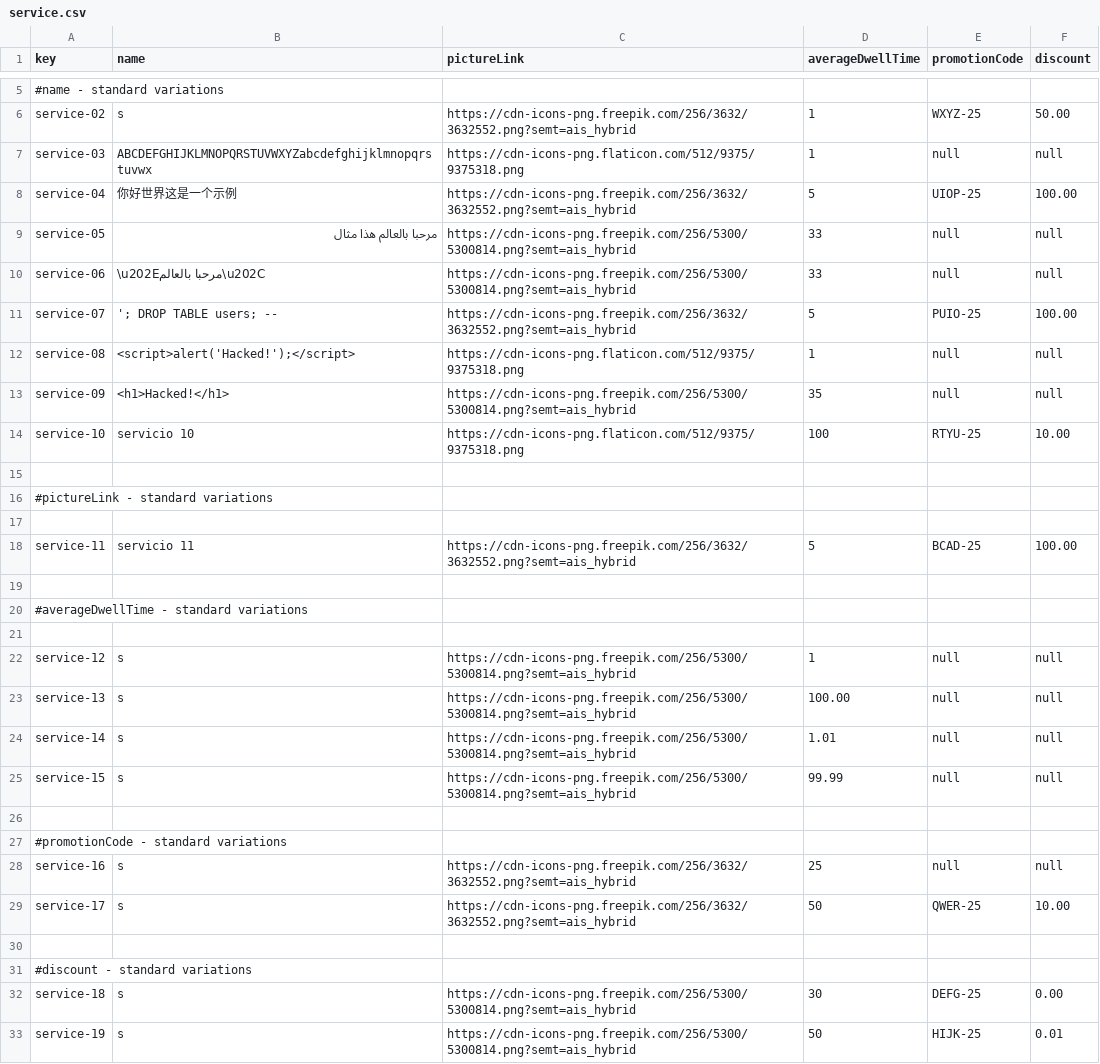
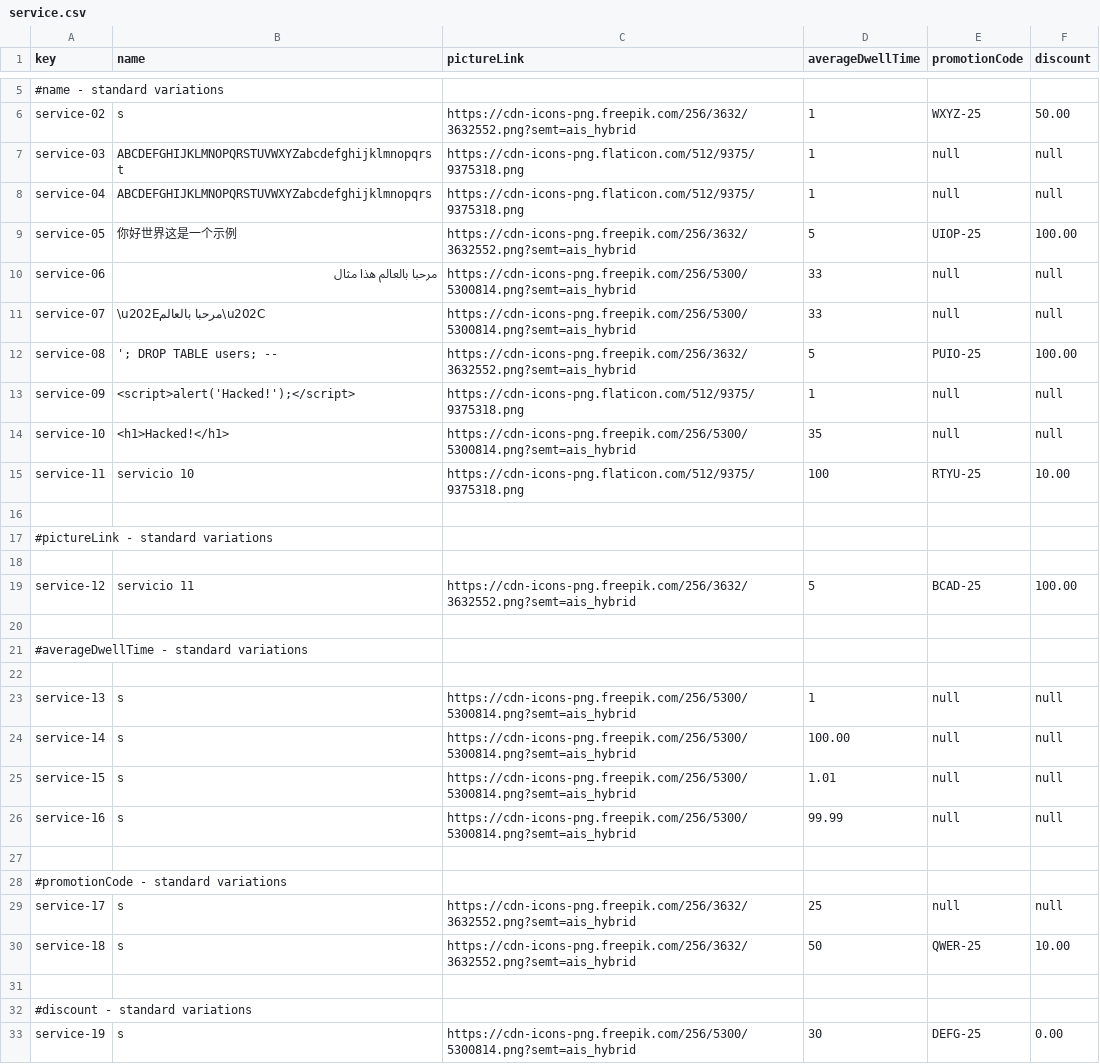
Before and after one commit to FernandoTC18/Acme-ANS-C3, a CSV file: src/main/resources/WEB-INF/data/initial/service.csv, drawn as a sheet; only a part is shown, gaps mark what is left out; removed rows and columns are numbered as before the commit, all else as after; the diff covers the shown part only; the diff names each change by its address in the sheet, - before the commit and + after, or states it on an @@ line.

```diff
--- a/src/main/resources/WEB-INF/data/initial/service.csv
+++ b/src/main/resources/WEB-INF/data/initial/service.csv
-B7 (name): ABCDEFGHIJKLMNOPQRSTUVWXYZabcdefghijklmnopqrstuvwx
+B7 (name): ABCDEFGHIJKLMNOPQRSTUVWXYZabcdefghijklmnopqrst
+row 8: service-04 | ABCDEFGHIJKLMNOPQRSTUVWXYZabcdefghijklmnopqrs | https://cdn-icons-png.flaticon.com/512/9375/9375318.png | 1 | null | null
-A9 (key): service-04
+A9 (key): service-05
-A10 (key): service-05
+A10 (key): service-06
-A11 (key): service-06
+A11 (key): service-07
-A12 (key): service-07
+A12 (key): service-08
-A13 (key): service-08
+A13 (key): service-09
-A14 (key): service-09
+A14 (key): service-10
-A15 (key): service-10
+A15 (key): service-11
-A19 (key): service-11
+A19 (key): service-12
-row 22: service-12 | s | https://cdn-icons-png.freepik.com/256/5300/5300814.png?semt=ais_hybrid | 1 | null | null
-D23 (averageDwellTime): 100.00
+D23 (averageDwellTime): 1
-D24 (averageDwellTime): 1.01
+D24 (averageDwellTime): 100.00
-D25 (averageDwellTime): 99.99
+D25 (averageDwellTime): 1.01
+row 26: service-16 | s | https://cdn-icons-png.freepik.com/256/5300/5300814.png?semt=ais_hybrid | 99.99 | null | null
-A29 (key): service-16
+A29 (key): service-17
-A30 (key): service-17
+A30 (key): service-18
-row 32: service-18 | s | https://cdn-icons-png.freepik.com/256/5300/5300814.png?semt=ais_hybrid | 30 | DEFG-25 | 0.00
-D33 (averageDwellTime): 50
+D33 (averageDwellTime): 30
-E33 (promotionCode): HIJK-25
+E33 (promotionCode): DEFG-25
-F33 (discount): 0.01
+F33 (discount): 0.00
```
Also changed, not shown: 1 added row and 4 edited cells elsewhere in this file, src/main/resources/WEB-INF/data/sample/flight.csv, src/main/resources/WEB-INF/data/sample/leg.csv.
